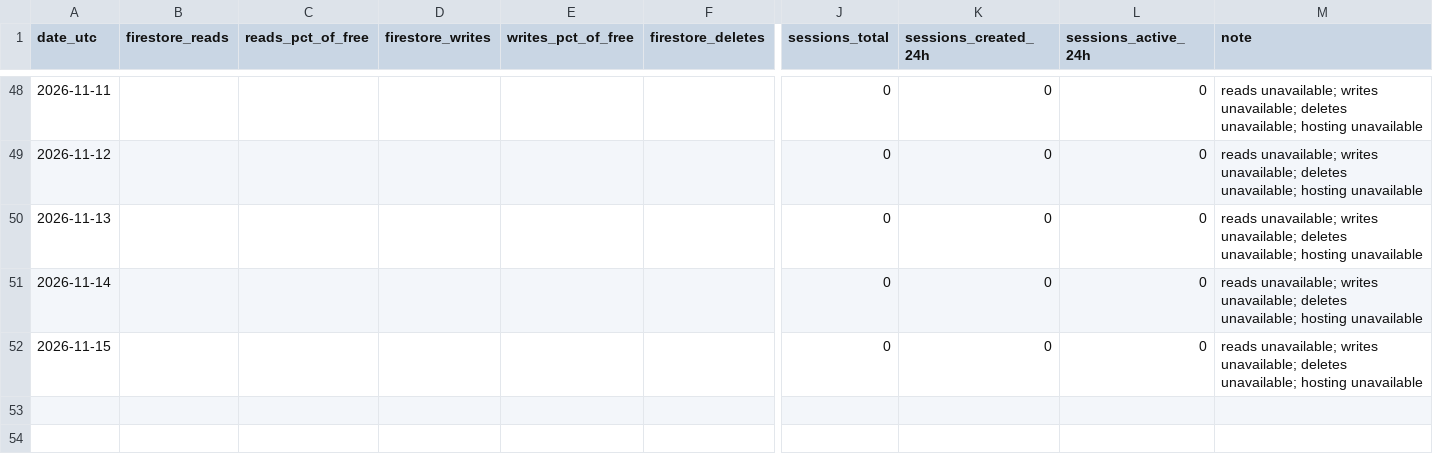
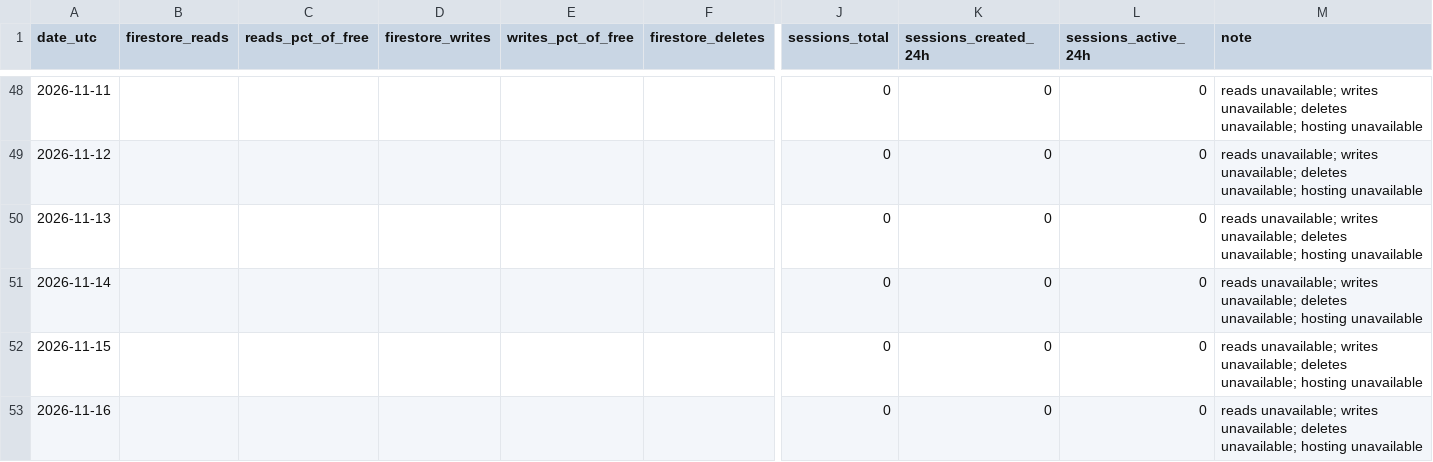
Before and after one commit to TheJuanGastelum/RaiseMyHand, a CSV file: usage/usage.csv, drawn as a sheet; only a part is shown, gaps mark what is left out; rows hold the shown columns only; the diff names each change by its address in the sheet, - before the commit and + after, or states it on an @@ line.

```diff
--- a/usage/usage.csv
+++ b/usage/usage.csv
+row 53: 2026-11-16 |  |  |  |  |  | 0 | 0 | 0 | reads unavailable; writes unavailable; deletes unavailable; hosting unavailable
```
